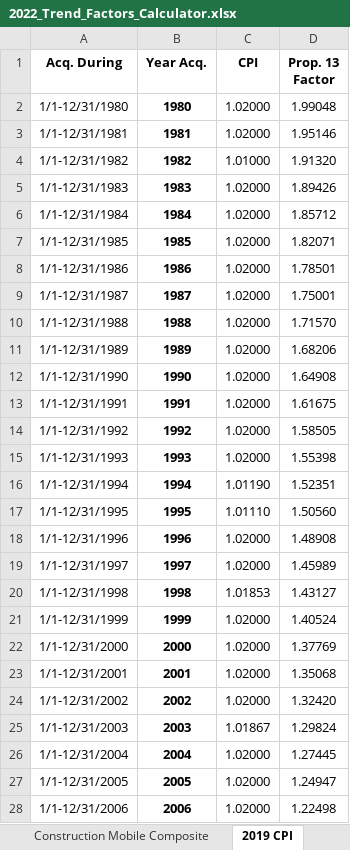
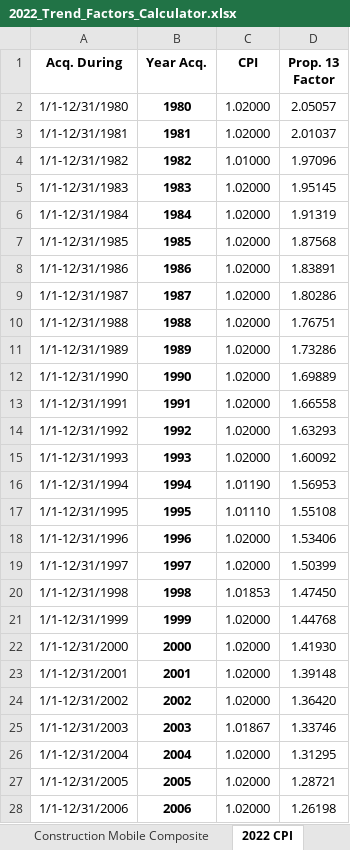
Before and after one commit to Adityaaakum/SM-APAS, an Excel workbook: data/BppTrend/Valid_Import_Files/2022_Trend_Factors_Calculator.xlsx, sheet 2022 CPI, drawn as a sheet; only a part is shown; values as stored, in another font and other column widths than the file's, no borders; charts and pictures not drawn; the diff covers the shown part only; the diff names each change by its address in the sheet, - before the commit and + after, or states it on an @@ line.

```diff
--- a/data/BppTrend/Valid_Import_Files/2022_Trend_Factors_Calculator.xlsx (sheet 2022 CPI)
+++ b/data/BppTrend/Valid_Import_Files/2022_Trend_Factors_Calculator.xlsx (sheet 2022 CPI)
-sheet tab: 2019 CPI
+sheet tab: 2022 CPI
-D2 (Prop. 13 Factor): 1.99048
+D2 (Prop. 13 Factor): 2.05057
-D3 (Prop. 13 Factor): 1.95146
+D3 (Prop. 13 Factor): 2.01037
-D4 (Prop. 13 Factor): 1.91320
+D4 (Prop. 13 Factor): 1.97096
-D5 (Prop. 13 Factor): 1.89426
+D5 (Prop. 13 Factor): 1.95145
-D6 (Prop. 13 Factor): 1.85712
+D6 (Prop. 13 Factor): 1.91319
-D7 (Prop. 13 Factor): 1.82071
+D7 (Prop. 13 Factor): 1.87568
-D8 (Prop. 13 Factor): 1.78501
+D8 (Prop. 13 Factor): 1.83891
-D9 (Prop. 13 Factor): 1.75001
+D9 (Prop. 13 Factor): 1.80286
-D10 (Prop. 13 Factor): 1.71570
+D10 (Prop. 13 Factor): 1.76751
-D11 (Prop. 13 Factor): 1.68206
+D11 (Prop. 13 Factor): 1.73286
-D12 (Prop. 13 Factor): 1.64908
+D12 (Prop. 13 Factor): 1.69889
-D13 (Prop. 13 Factor): 1.61675
+D13 (Prop. 13 Factor): 1.66558
-D14 (Prop. 13 Factor): 1.58505
+D14 (Prop. 13 Factor): 1.63293
-D15 (Prop. 13 Factor): 1.55398
+D15 (Prop. 13 Factor): 1.60092
-D16 (Prop. 13 Factor): 1.52351
+D16 (Prop. 13 Factor): 1.56953
-D17 (Prop. 13 Factor): 1.50560
+D17 (Prop. 13 Factor): 1.55108
-D18 (Prop. 13 Factor): 1.48908
+D18 (Prop. 13 Factor): 1.53406
-D19 (Prop. 13 Factor): 1.45989
+D19 (Prop. 13 Factor): 1.50399
-D20 (Prop. 13 Factor): 1.43127
+D20 (Prop. 13 Factor): 1.47450
-D21 (Prop. 13 Factor): 1.40524
+D21 (Prop. 13 Factor): 1.44768
-D22 (Prop. 13 Factor): 1.37769
+D22 (Prop. 13 Factor): 1.41930
-D23 (Prop. 13 Factor): 1.35068
+D23 (Prop. 13 Factor): 1.39148
-D24 (Prop. 13 Factor): 1.32420
+D24 (Prop. 13 Factor): 1.36420
-D25 (Prop. 13 Factor): 1.29824
+D25 (Prop. 13 Factor): 1.33746
-D26 (Prop. 13 Factor): 1.27445
+D26 (Prop. 13 Factor): 1.31295
-D27 (Prop. 13 Factor): 1.24947
+D27 (Prop. 13 Factor): 1.28721
-D28 (Prop. 13 Factor): 1.22498
+D28 (Prop. 13 Factor): 1.26198
```
Also changed, not shown: 2 added rows, 14 edited cells and cell formats elsewhere in this sheet, other sheet tabs, 1 other file.
